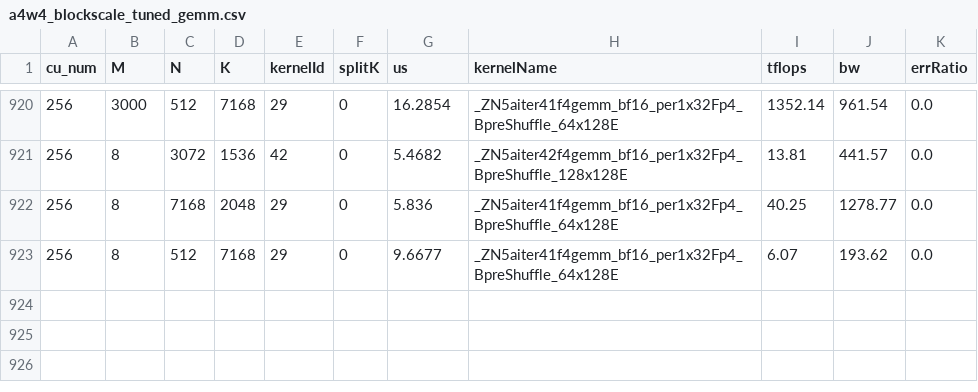
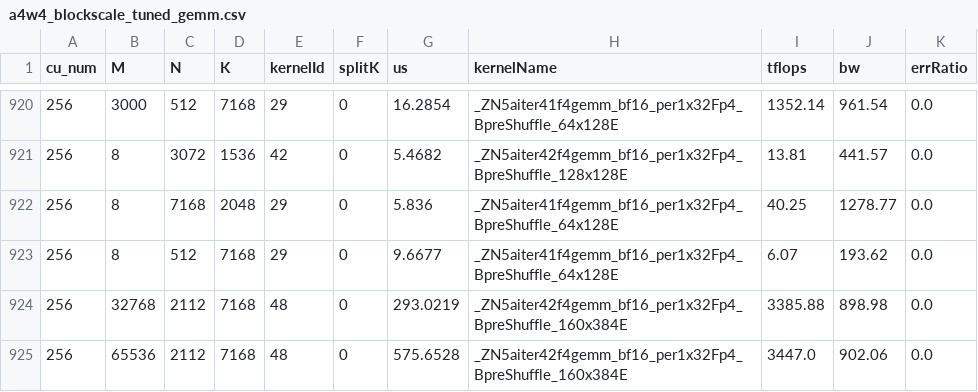
Before and after one commit to lucas-santos-amd/aiter, a CSV file: aiter/configs/a4w4_blockscale_tuned_gemm.csv, drawn as a sheet; only a part is shown, gaps mark what is left out; the diff names each change by its address in the sheet, - before the commit and + after, or states it on an @@ line.

Commit message:
add two fp4 tune shapes and tuned config (#1687)
* add two fp4 tune shapes and tuned config

* change 32800 to 65536 to cover all cases between 32768 to 65536 as per feedback

```diff
--- a/aiter/configs/a4w4_blockscale_tuned_gemm.csv
+++ b/aiter/configs/a4w4_blockscale_tuned_gemm.csv
+row 924: 256 | 32768 | 2112 | 7168 | 48 | 0 | 293.0219 | _ZN5aiter42f4gemm_bf16_per1x32Fp4_BpreShuffle_160x384E | 3385.88 | 898.98 | 0.0
+row 925: 256 | 65536 | 2112 | 7168 | 48 | 0 | 575.6528 | _ZN5aiter42f4gemm_bf16_per1x32Fp4_BpreShuffle_160x384E | 3447.0 | 902.06 | 0.0
```
Also changed, not shown: aiter/configs/a4w4_blockscale_untuned_gemm.csv.
